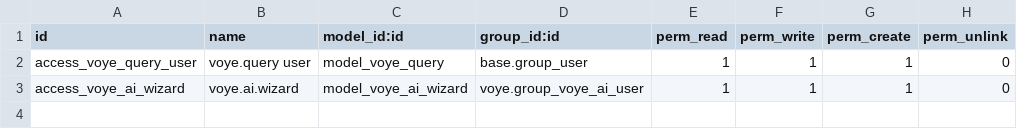
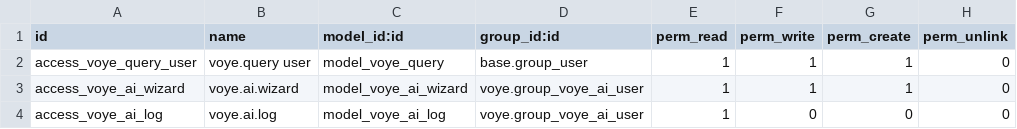
Before and after one commit to Metallerie/odoo18, a CSV file: myaddons/voye/security/ir.model.access.csv, drawn as a sheet.

Commit message:
Add access rights for voye.ai.log model

```diff
--- a/myaddons/voye/security/ir.model.access.csv
+++ b/myaddons/voye/security/ir.model.access.csv
@@ -3 +3,2 @@ access_voye_query_user,voye.query user,model_voye_query,base.group_user,1,1,1,0
 access_voye_ai_wizard,voye.ai.wizard,model_voye_ai_wizard,voye.group_voye_ai_user,1,1,1,0
+access_voye_ai_log,voye.ai.log,model_voye_ai_log,voye.group_voye_ai_user,1,0,0,0
```
